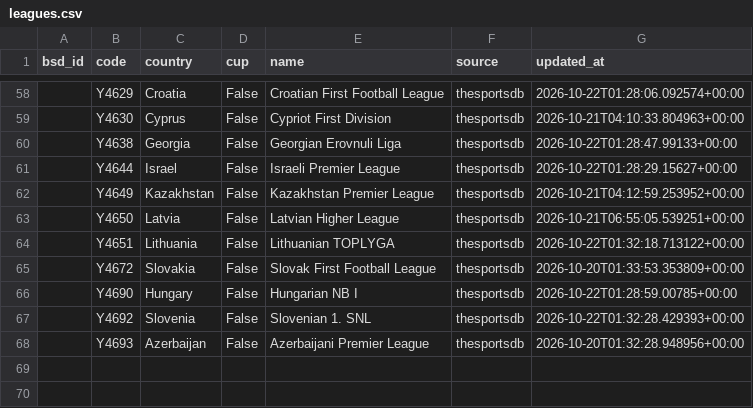
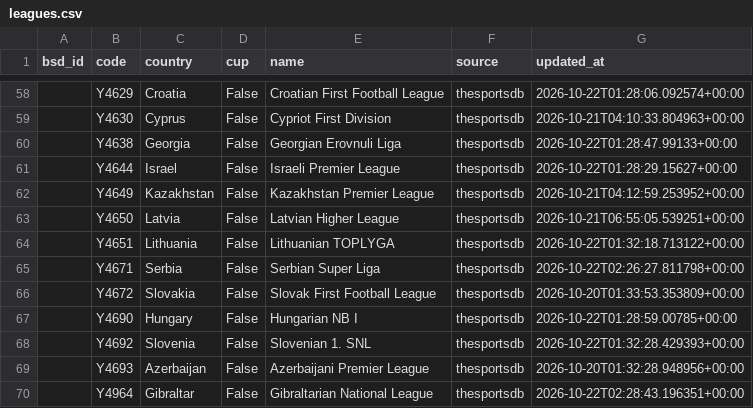
Before and after one commit to 90meclis/90meclis.github.io, a CSV file: leagues.csv, drawn as a sheet; only a part is shown, gaps mark what is left out; the diff names each change by its address in the sheet, - before the commit and + after, or states it on an @@ line.

```diff
--- a/leagues.csv
+++ b/leagues.csv
+row 65:  | Y4671 | Serbia | False | Serbian Super Liga | thesportsdb | 2026-10-22T02:26:27.811798+00:00
+row 70:  | Y4964 | Gibraltar | False | Gibraltarian National League | thesportsdb | 2026-10-22T02:28:43.196351+00:00
```
Also changed, not shown: 6 other files.
